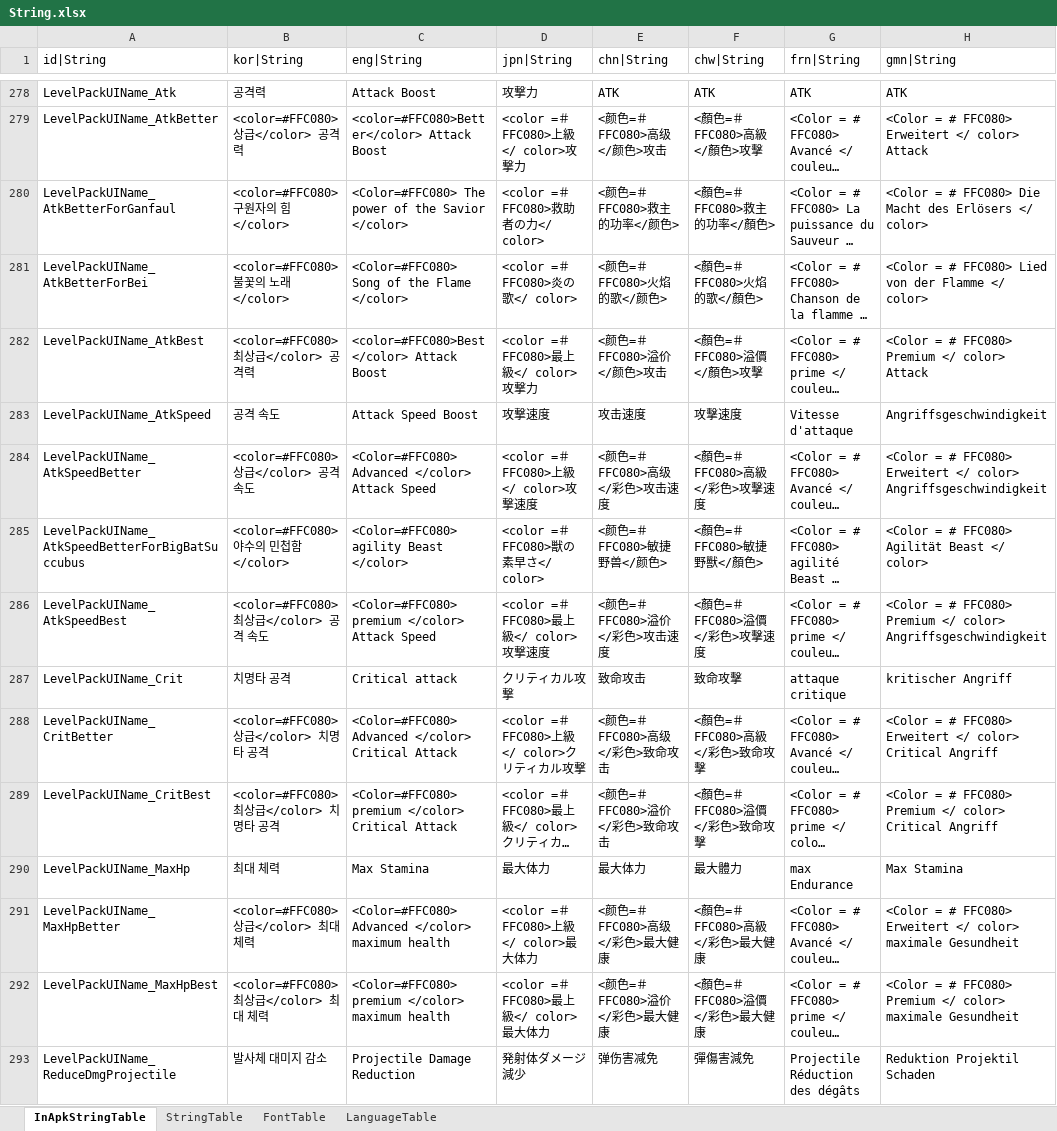
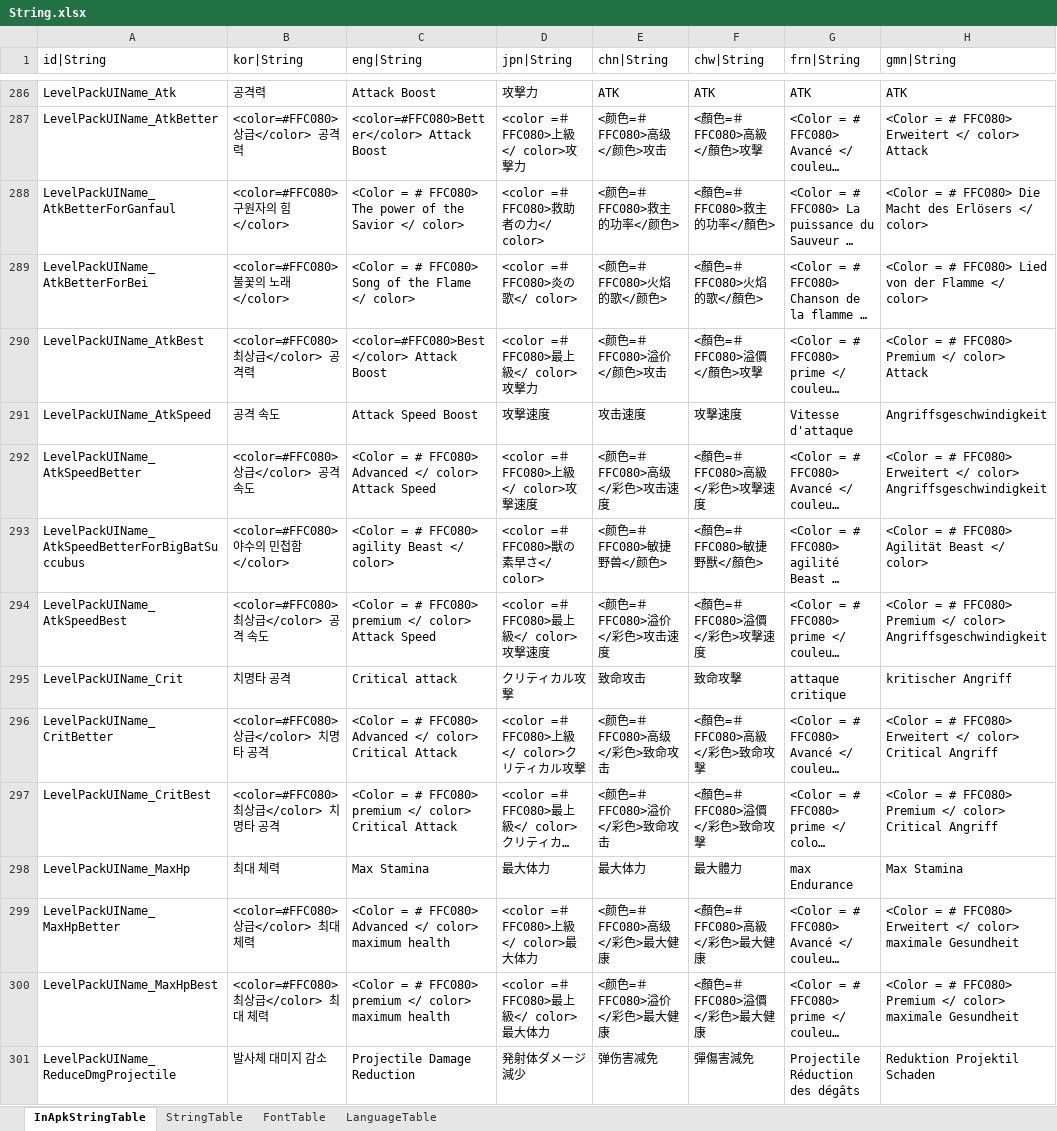
Before and after one commit to hayannal/ProjectNoname, an Excel workbook: Excel/String.xlsx, sheet InApkStringTable, drawn as a sheet; only a part is shown, gaps mark what is left out; long unchanged cells end in …; values as stored, in another font and other column widths than the file's, no borders; addresses are those after the commit; the diff covers the shown part only; the diff names each change by its address in the sheet, - before the commit and + after, or states it on an @@ line.

```diff
--- a/Excel/String.xlsx (sheet InApkStringTable)
+++ b/Excel/String.xlsx (sheet InApkStringTable)
-C288 (eng|String): <Color=#FFC080> The power of the Savior </color>
+C288 (eng|String): <Color = # FFC080> The power of the Savior </ color>
-C289 (eng|String): <Color=#FFC080> Song of the Flame </color>
+C289 (eng|String): <Color = # FFC080> Song of the Flame </ color>
-C292 (eng|String): <Color=#FFC080> Advanced </color> Attack Speed
+C292 (eng|String): <Color = # FFC080> Advanced </ color> Attack Speed
-C293 (eng|String): <Color=#FFC080> agility Beast </color>
+C293 (eng|String): <Color = # FFC080> agility Beast </ color>
-C294 (eng|String): <Color=#FFC080> premium </color> Attack Speed
+C294 (eng|String): <Color = # FFC080> premium </ color> Attack Speed
-C296 (eng|String): <Color=#FFC080> Advanced </color> Critical Attack
+C296 (eng|String): <Color = # FFC080> Advanced </ color> Critical Attack
-C297 (eng|String): <Color=#FFC080> premium </color> Critical Attack
+C297 (eng|String): <Color = # FFC080> premium </ color> Critical Attack
-C299 (eng|String): <Color=#FFC080> Advanced </color> maximum health
+C299 (eng|String): <Color = # FFC080> Advanced </ color> maximum health
-C300 (eng|String): <Color=#FFC080> premium </color> maximum health
+C300 (eng|String): <Color = # FFC080> premium </ color> maximum health
```
Also changed, not shown: 8 added rows and 105 edited cells elsewhere in this sheet, 2 other files.
